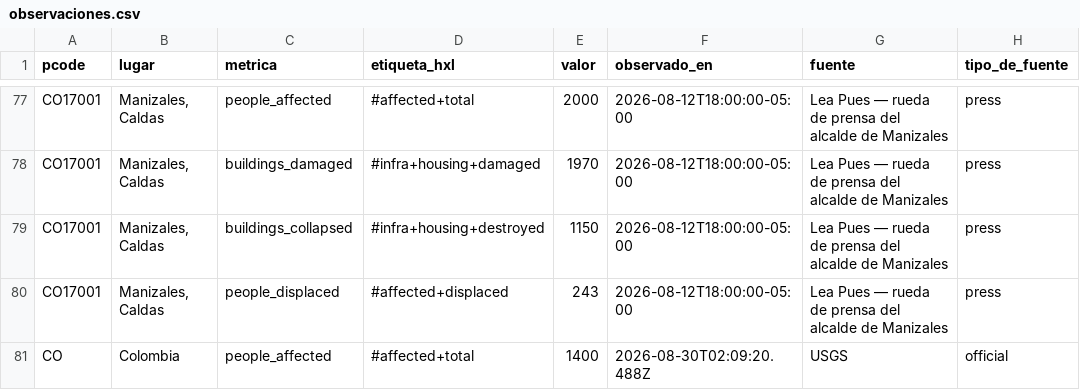
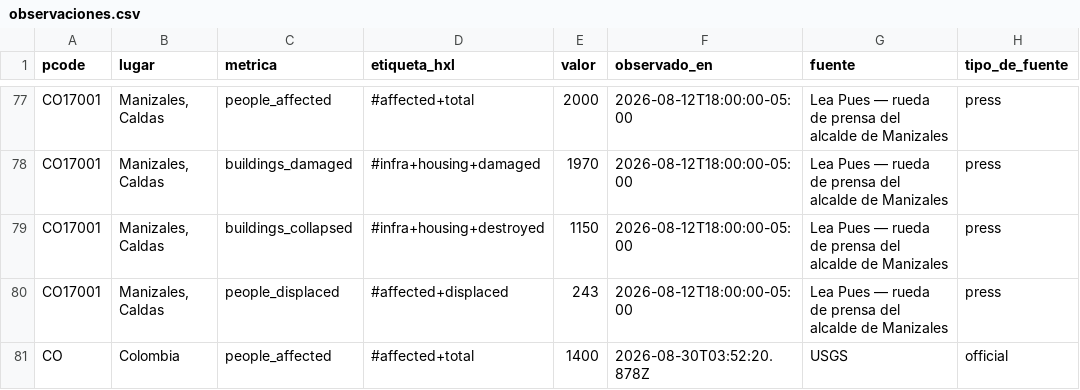
Before and after one commit to YesidAlmanzaGamba/report_cali, a CSV file: data/export/observaciones.csv, drawn as a sheet; only a part is shown, gaps mark what is left out; the diff names each change by its address in the sheet, - before the commit and + after, or states it on an @@ line.

```diff
--- a/data/export/observaciones.csv
+++ b/data/export/observaciones.csv
-F81 (observado_en): 2026-08-30T02:09:20.488Z
+F81 (observado_en): 2026-08-30T03:52:20.878Z
```
Also changed, not shown: data/export/cobertura-por-municipio.csv, 6 other files.
